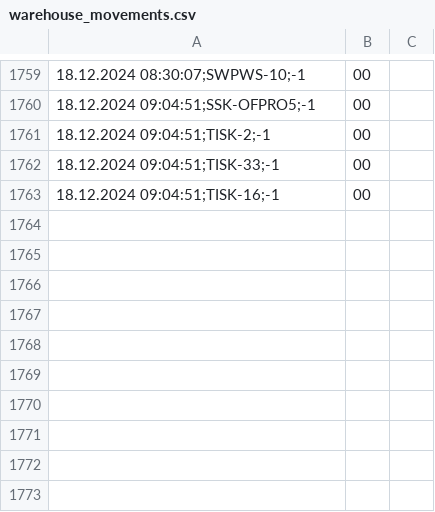
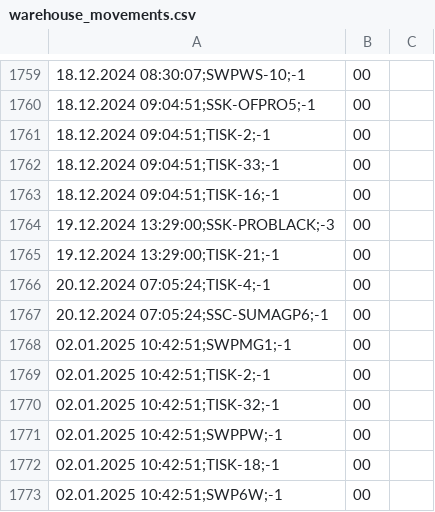
Before and after one commit to kaffo21/Shipmall_warehouse_report, a CSV file: data/warehouse_movements.csv, drawn as a sheet; only a part is shown, gaps mark what is left out.

Commit message:
Updated warehouse data

```diff
--- a/data/warehouse_movements.csv
+++ b/data/warehouse_movements.csv
@@ -1763 +1763,11 @@
 18.12.2024 09:04:51;TISK-16;-1,00
+19.12.2024 13:29:00;SSK-PROBLACK;-3,00
+19.12.2024 13:29:00;TISK-21;-1,00
+20.12.2024 07:05:24;TISK-4;-1,00
+20.12.2024 07:05:24;SSC-SUMAGP6;-1,00
+02.01.2025 10:42:51;SWPMG1;-1,00
+02.01.2025 10:42:51;TISK-2;-1,00
+02.01.2025 10:42:51;TISK-32;-1,00
+02.01.2025 10:42:51;SWPPW;-1,00
+02.01.2025 10:42:51;TISK-18;-1,00
+02.01.2025 10:42:51;SWP6W;-1,00
```
Also changed, not shown: data/warehouse_report.csv.
